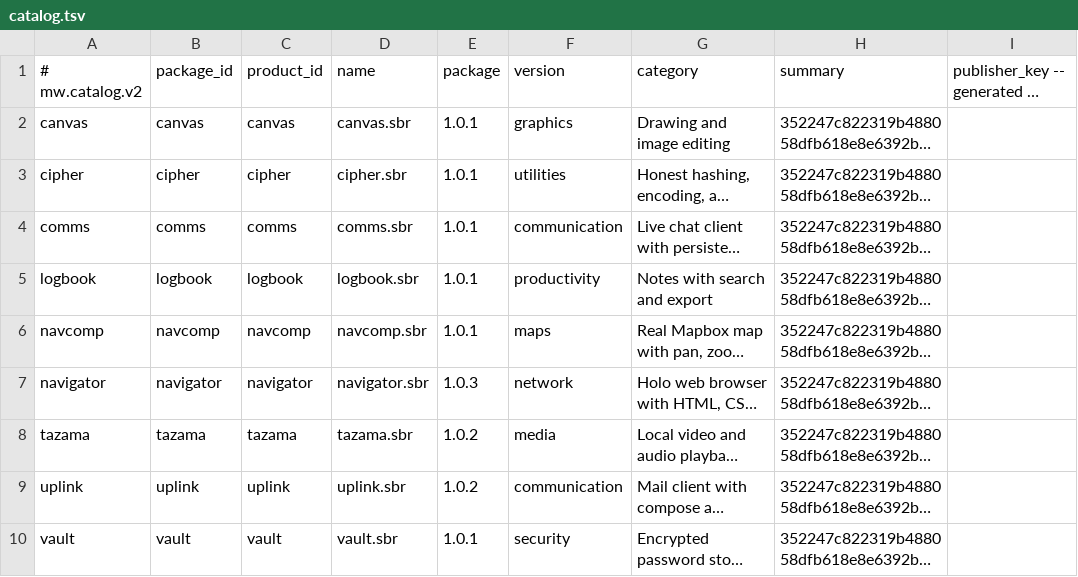
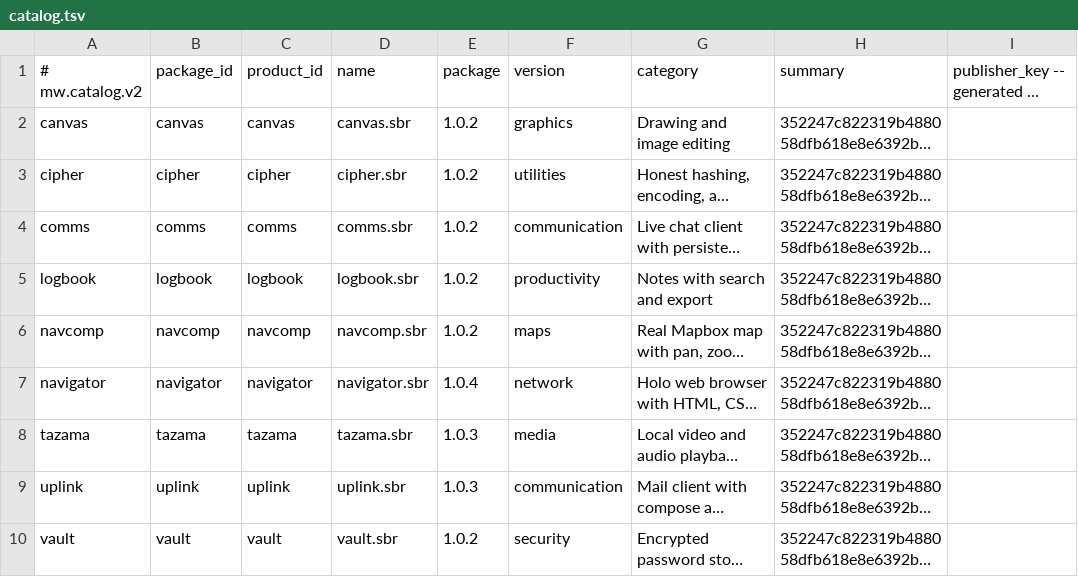
Before and after one commit to lordsombo/sbr-apps, a TSV file: catalog.tsv, drawn as a sheet; long unchanged cells end in …; the diff names each change by its address in the sheet, - before the commit and + after, or states it on an @@ line.

Commit message:
catalog: publish diagnostics-compatible app set

```diff
--- a/catalog.tsv
+++ b/catalog.tsv
-E2:E6 (package): 1.0.1
+E2:E6 (package): 1.0.2
-E7 (package): 1.0.3
+E7 (package): 1.0.4
-E8:E9 (package): 1.0.2
+E8:E9 (package): 1.0.3
-E10 (package): 1.0.1
+E10 (package): 1.0.2
```
